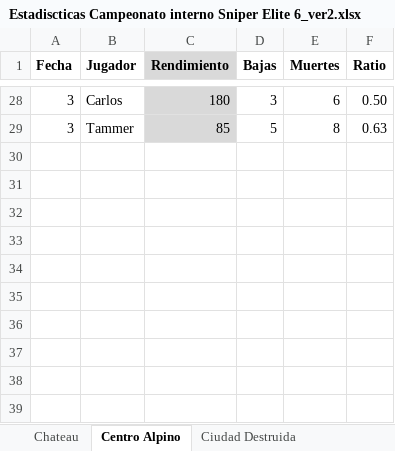
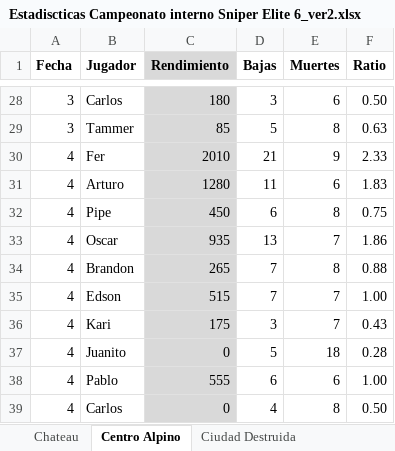
Before and after one commit to asovinom75/sniper, an Excel workbook: Estadiscticas Campeonato interno Sniper Elite 6_ver2.xlsx, sheet Centro Alpino, drawn as a sheet; only a part is shown, gaps mark what is left out; values as stored, in another font and other column widths than the file's, no borders; the diff names each change by its address in the sheet, - before the commit and + after, or states it on an @@ line.

```diff
--- a/Estadiscticas Campeonato interno Sniper Elite 6_ver2.xlsx (sheet Centro Alpino)
+++ b/Estadiscticas Campeonato interno Sniper Elite 6_ver2.xlsx (sheet Centro Alpino)
+row 30: 4 | Fer | 2010 | 21 | 9 | 2.33
+row 31: 4 | Arturo | 1280 | 11 | 6 | 1.83
+row 32: 4 | Pipe | 450 | 6 | 8 | 0.75
+row 33: 4 | Oscar | 935 | 13 | 7 | 1.86
+row 34: 4 | Brandon | 265 | 7 | 8 | 0.88
+row 35: 4 | Edson | 515 | 7 | 7 | 1.00
+row 36: 4 | Kari | 175 | 3 | 7 | 0.43
+row 37: 4 | Juanito | 0 | 5 | 18 | 0.28
+row 38: 4 | Pablo | 555 | 6 | 6 | 1.00
+row 39: 4 | Carlos | 0 | 4 | 8 | 0.50
```
Also changed, not shown: sheet Patio Maniobras, sheet Ciudad Destruida, sheet Saint Raymonds, sheet Zona Aterrizaje, sheet Chateau, sheet Acumulado.
